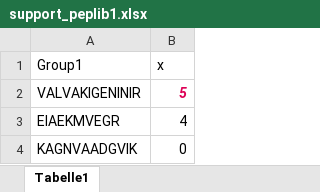
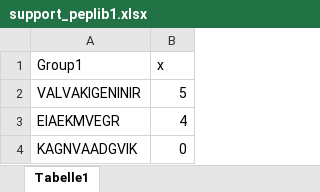
Before and after one commit to fstanek/imp-x-fdr, an Excel workbook: IMP_X_FDR/Resources/libraries/support_peplib1.xlsx, sheet Tabelle1, drawn as a sheet; only a part is shown; values as stored, in another font and other column widths than the file's, no borders; the diff names each change by its address in the sheet, - before the commit and + after, or states it on an @@ line.

```diff
--- a/IMP_X_FDR/Resources/libraries/support_peplib1.xlsx (sheet Tabelle1)
+++ b/IMP_X_FDR/Resources/libraries/support_peplib1.xlsx (sheet Tabelle1)
@@ B2 bold: on → off, italic: on → off, text colour: #DD0055 → black @@
```
Also changed, not shown: IMP_X_FDR/Resources/libraries/support_peplib3.xlsx, 7 other files.
